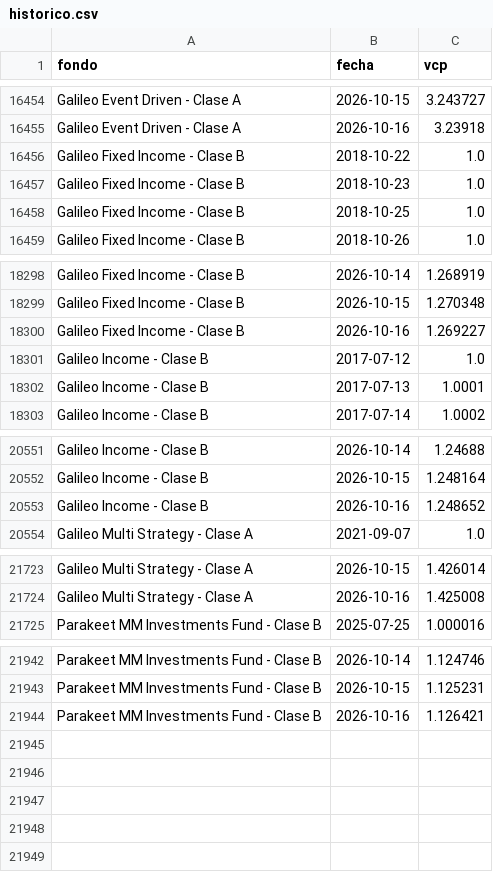
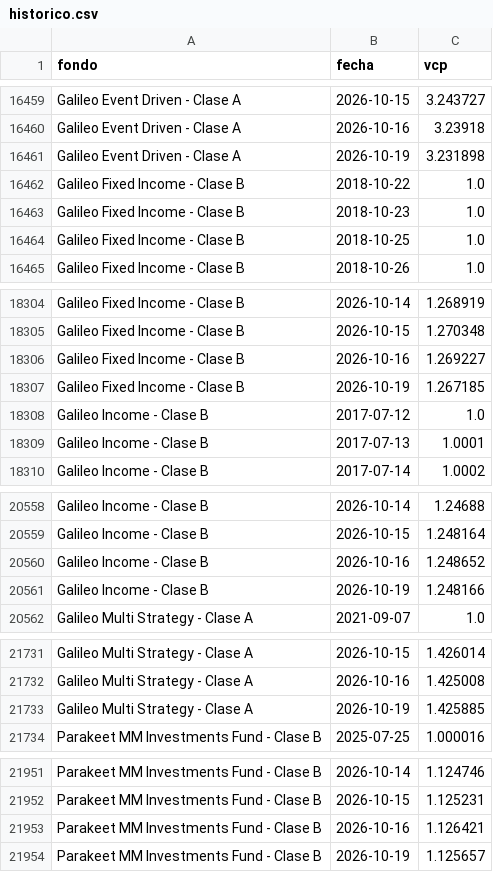
Before and after one commit to agusstinamansilla/historicobackend, a CSV file: historico.csv, drawn as a sheet; only a part is shown, gaps mark what is left out; the diff covers the shown part only; the diff names each change by its address in the sheet, - before the commit and + after, or states it on an @@ line.

```diff
--- a/historico.csv
+++ b/historico.csv
+row 16461: Galileo Event Driven - Clase A | 2026-10-19 | 3.231898
+row 18307: Galileo Fixed Income - Clase B | 2026-10-19 | 1.267185
+row 20561: Galileo Income - Clase B | 2026-10-19 | 1.248166
+row 21733: Galileo Multi Strategy - Clase A | 2026-10-19 | 1.425885
+row 21954: Parakeet MM Investments Fund - Clase B | 2026-10-19 | 1.125657
```
Also changed, not shown: 5 added rows elsewhere in this file, 1 other file.
